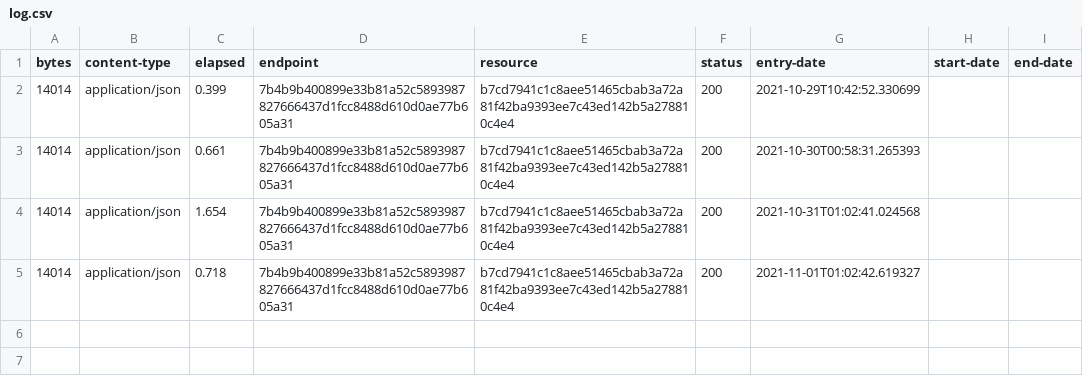
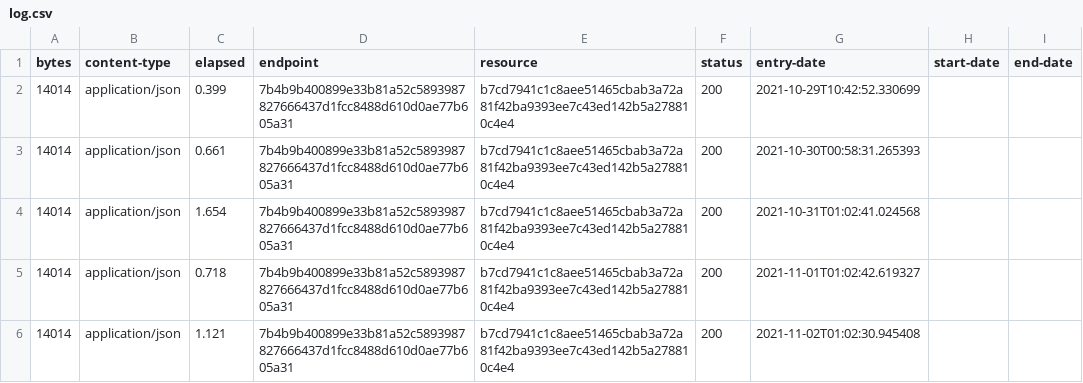
Before and after one commit to digital-land/central-activities-zone-collection, a CSV file: collection/log.csv, drawn as a sheet; the diff names each change by its address in the sheet, - before the commit and + after, or states it on an @@ line.

Commit message:
Collection 2021-11-02

```diff
--- a/collection/log.csv
+++ b/collection/log.csv
+row 6: 14014 | application/json | 1.121 | 7b4b9b400899e33b81a52c5893987827666437d1fcc8488d610d0ae77b605a31 | b7cd7941c1c8aee51465cbab3a72a81f42ba9393ee7c43ed142b5a278810c4e4 | 200 | 2021-11-02T01:02:30.945408
```
